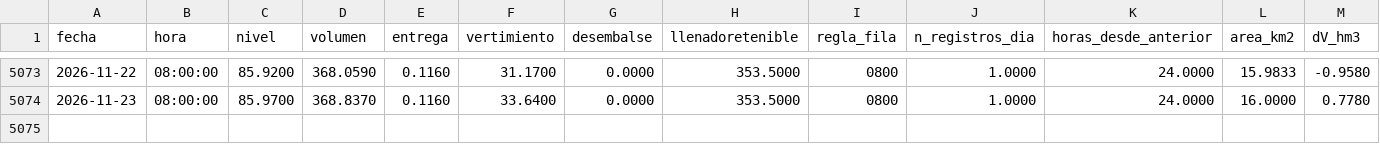
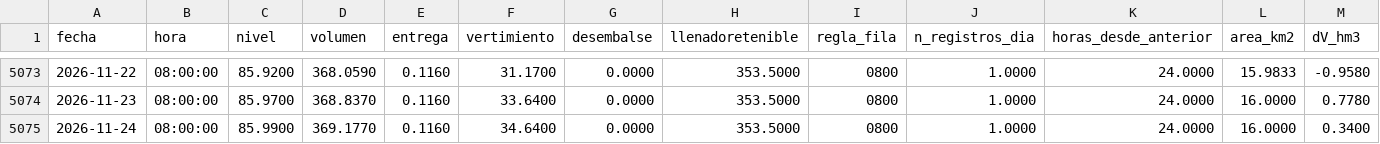
Before and after one commit to Aquaveo/reservoir_management_cuba, a CSV file: tethysapp/reservoir_management_cuba/workspaces/app_workspace/Operative_Forecast/Clean_Data/Mayari/Mayari_diario_limpio.csv, drawn as a sheet; only a part is shown, gaps mark what is left out; rows hold the shown columns only; the diff names each change by its address in the sheet, - before the commit and + after, or states it on an @@ line.

```diff
--- a/tethysapp/reservoir_management_cuba/workspaces/app_workspace/Operative_Forecast/Clean_Data/Mayari/Mayari_diario_limpio.csv
+++ b/tethysapp/reservoir_management_cuba/workspaces/app_workspace/Operative_Forecast/Clean_Data/Mayari/Mayari_diario_limpio.csv
+row 5075: 2026-11-24 | 08:00:00 | 85.9900 | 369.1770 | 0.1160 | 34.6400 | 0.0000 | 353.5000 | 0800 | 1.0000 | 24.0000 | 16.0000 | 0.3400
```
Also changed, not shown: tethysapp/reservoir_management_cuba/workspaces/app_workspace/Operative_Forecast/Clean_Data/Bueycito/Bueycito_diario_limpio.csv, tethysapp/reservoir_management_cuba/workspaces/app_workspace/Operative_Forecast/Clean_Data/Carlos Manuel de Cespedes/Carlos Manuel de Cespedes_diario_limpio.csv, 36 other files.
